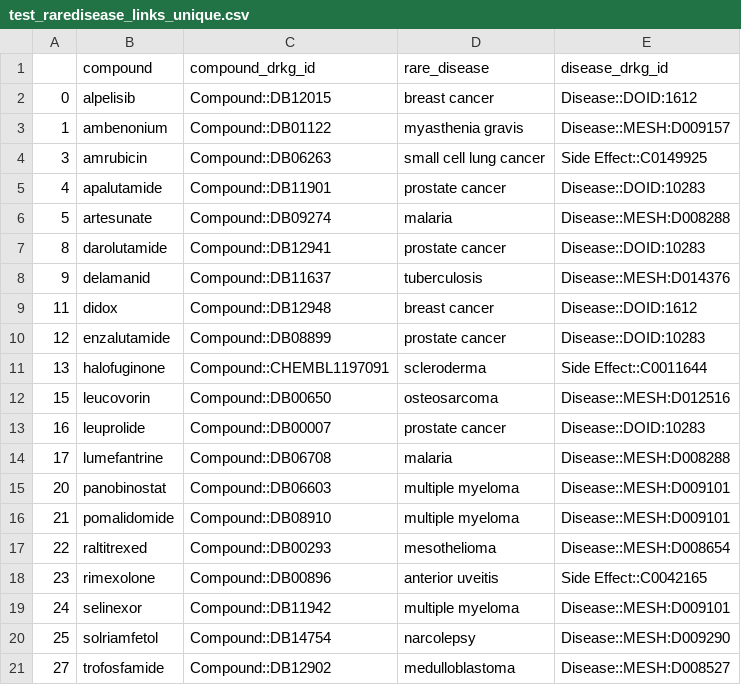
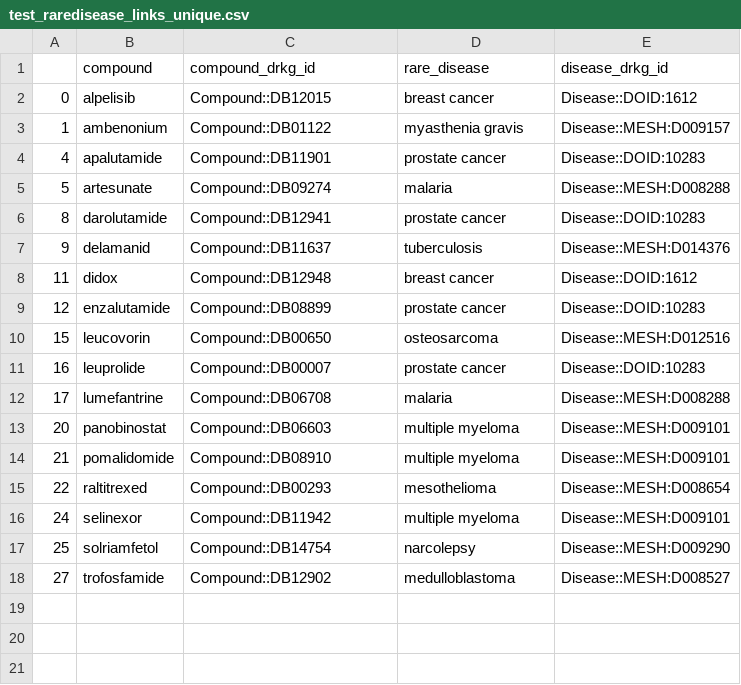
Before and after one commit to Ale9806/SIMPLLM, a CSV file: test_raredisease_links_unique.csv, drawn as a sheet.

```diff
--- a/test_raredisease_links_unique.csv
+++ b/test_raredisease_links_unique.csv
@@ -3,3 +3,2 @@
 1,ambenonium,Compound::DB01122,myasthenia gravis,Disease::MESH:D009157
-3,amrubicin,Compound::DB06263,small cell lung cancer,Side Effect::C0149925
 4,apalutamide,Compound::DB11901,prostate cancer,Disease::DOID:10283
@@ -10,3 +9,2 @@
 12,enzalutamide,Compound::DB08899,prostate cancer,Disease::DOID:10283
-13,halofuginone,Compound::CHEMBL1197091,scleroderma,Side Effect::C0011644
 15,leucovorin,Compound::DB00650,osteosarcoma,Disease::MESH:D012516
@@ -17,3 +15,2 @@
 22,raltitrexed,Compound::DB00293,mesothelioma,Disease::MESH:D008654
-23,rimexolone,Compound::DB00896,anterior uveitis,Side Effect::C0042165
 24,selinexor,Compound::DB11942,multiple myeloma,Disease::MESH:D009101
```
Also changed, not shown: test_raredisease_links.csv.
